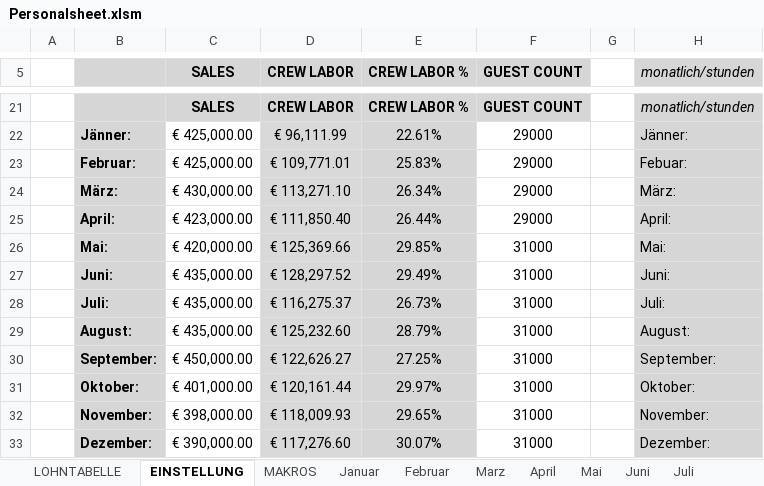
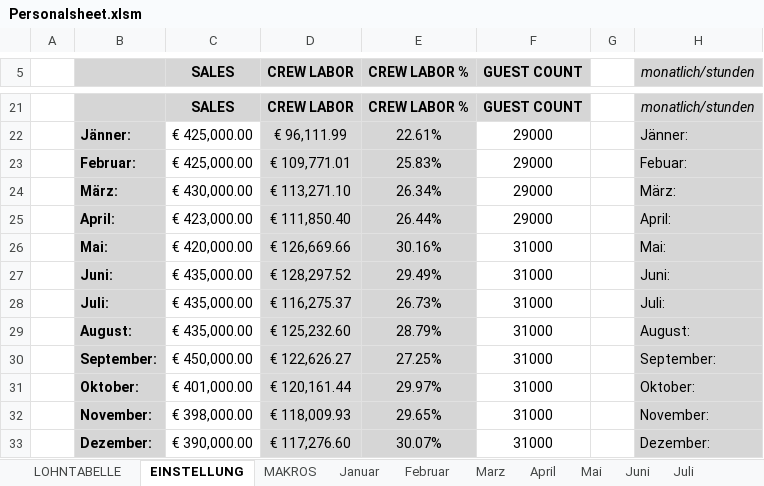
Before and after one commit to AdamNagyMcD/PERSONALSHEET_DEV, an Excel workbook: Personalsheet.xlsm, sheet EINSTELLUNG, drawn as a sheet; only a part is shown, gaps mark what is left out; values as stored, in another font and other column widths than the file's, no borders; the diff names each change by its address in the sheet, - before the commit and + after, or states it on an @@ line.

```diff
--- a/Personalsheet.xlsm (sheet EINSTELLUNG)
+++ b/Personalsheet.xlsm (sheet EINSTELLUNG)
-D26 (CREW LABOR): € 125,369.66
+D26 (CREW LABOR): € 126,669.66
-E26 (CREW LABOR %): 29.85%
+E26 (CREW LABOR %): 30.16%
```
Also changed, not shown: sheet Juni, sheet September, sheet Mai, sheet November, sheet Oktober, sheet August, 4 more sheets, 4 other files.
